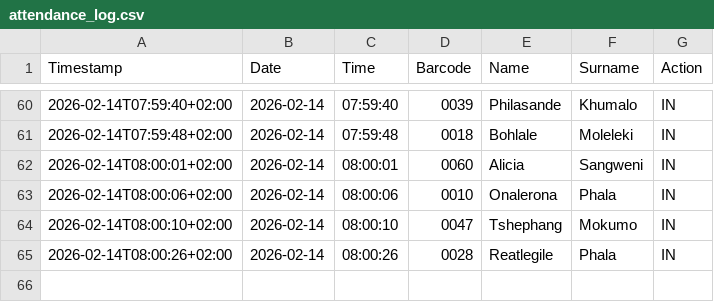
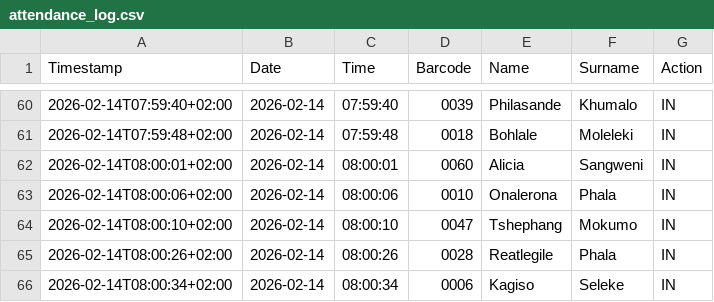
Before and after one commit to Thoko654/Attendance-Register-, a CSV file: data/attendance_log.csv, drawn as a sheet; only a part is shown, gaps mark what is left out; the diff names each change by its address in the sheet, - before the commit and + after, or states it on an @@ line.

Commit message:
Update data/attendance_log.csv

```diff
--- a/data/attendance_log.csv
+++ b/data/attendance_log.csv
+row 66: 2026-02-14T08:00:34+02:00 | 2026-02-14 | 08:00:34 | 0006 | Kagiso | Seleke | IN
```
